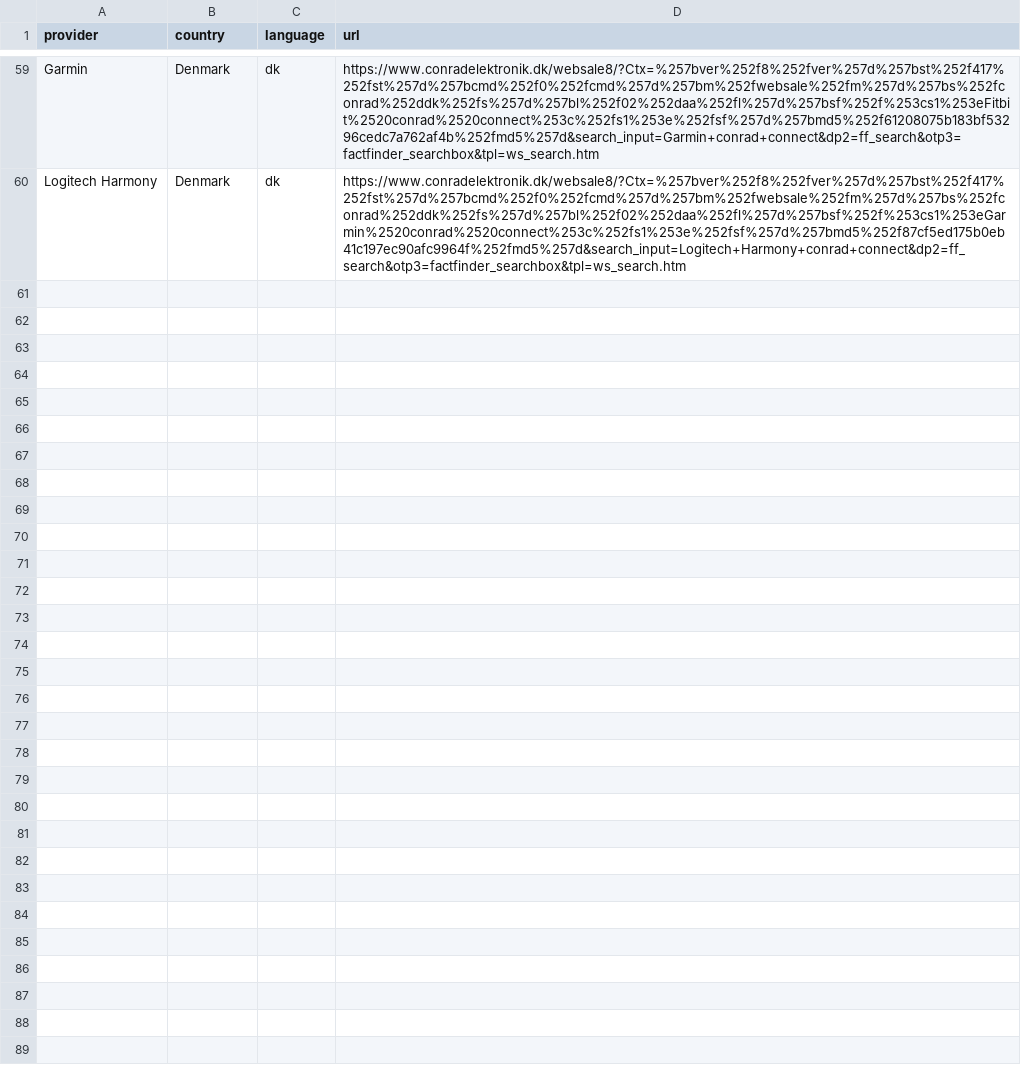
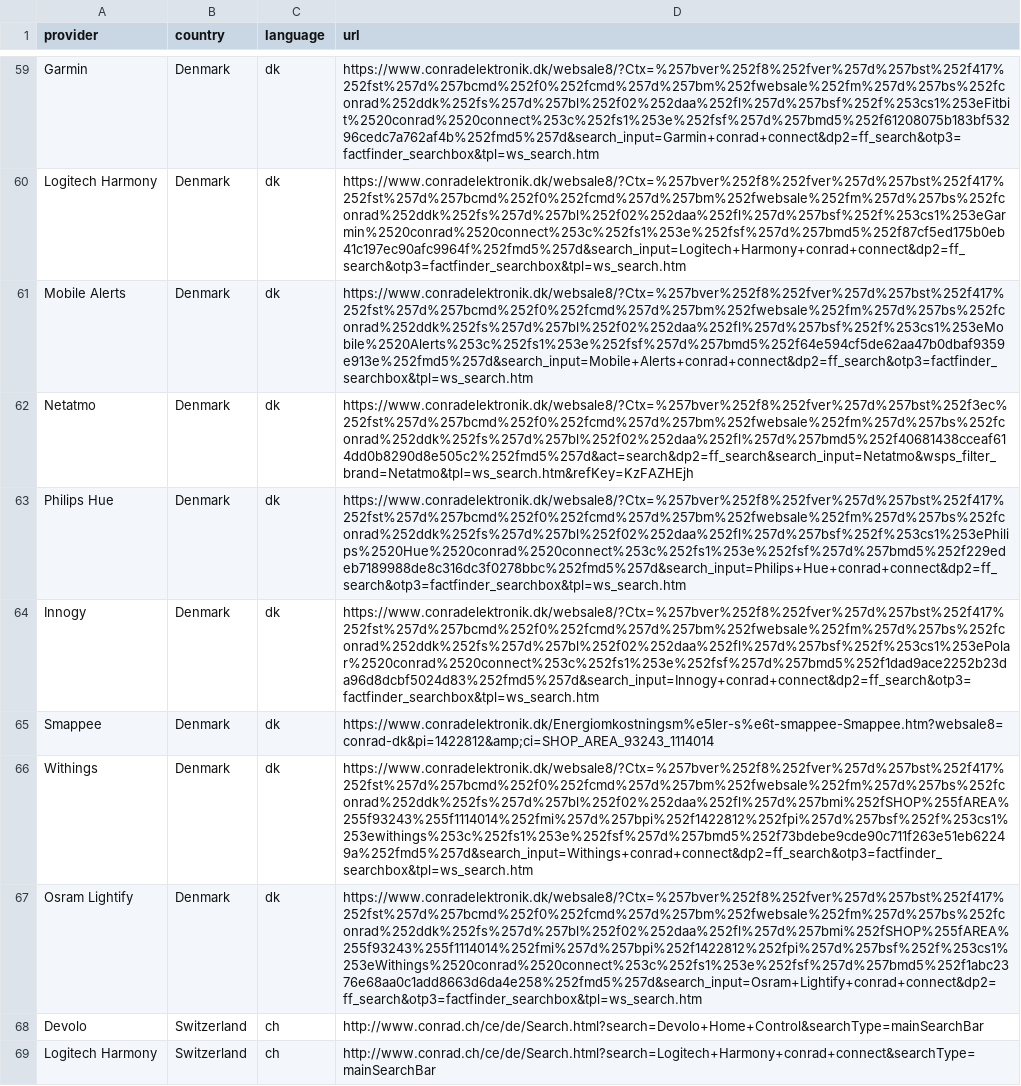
Before and after one commit to ConradConnect/language, a CSV file: language.csv, drawn as a sheet; only a part is shown, gaps mark what is left out; the diff covers the shown part only.

Commit message:
Update language.csv

```diff
--- a/language.csv
+++ b/language.csv
@@ -60 +60,10 @@ Garmin,Denmark,dk,https://www.conradelektronik.dk/websale8/?Ctx=%257bver%252f8%2
 Logitech Harmony,Denmark,dk,https://www.conradelektronik.dk/websale8/?Ctx=%257bver%252f8%252fver%257d%257bst%252f417%252fst%257d%257bcmd%252f0%252fcmd%257d%257bm%252fwebsale%252fm%257d%257bs%252fconrad%252ddk%252fs%257d%257bl%252f02%252daa%252fl%257d%257bsf%252f%253cs1%253eGarmin%2520conrad%2520connect%253c%252fs1%253e%252fsf%257d%257bmd5%252f87cf5ed175b0eb41c197ec90afc9964f%252fmd5%257d&search_input=Logitech+Harmony+conrad+connect&dp2=ff_search&otp3=factfinder_searchbox&tpl=ws_search.htm
+Mobile Alerts,Denmark,dk,https://www.conradelektronik.dk/websale8/?Ctx=%257bver%252f8%252fver%257d%257bst%252f417%252fst%257d%257bcmd%252f0%252fcmd%257d%257bm%252fwebsale%252fm%257d%257bs%252fconrad%252ddk%252fs%257d%257bl%252f02%252daa%252fl%257d%257bsf%252f%253cs1%253eMobile%2520Alerts%253c%252fs1%253e%252fsf%257d%257bmd5%252f64e594cf5de62aa47b0dbaf9359e913e%252fmd5%257d&search_input=Mobile+Alerts+conrad+connect&dp2=ff_search&otp3=factfinder_searchbox&tpl=ws_search.htm
+Netatmo,Denmark,dk,https://www.conradelektronik.dk/websale8/?Ctx=%257bver%252f8%252fver%257d%257bst%252f3ec%252fst%257d%257bcmd%252f0%252fcmd%257d%257bm%252fwebsale%252fm%257d%257bs%252fconrad%252ddk%252fs%257d%257bl%252f02%252daa%252fl%257d%257bmd5%252f40681438cceaf614dd0b8290d8e505c2%252fmd5%257d&act=search&dp2=ff_search&search_input=Netatmo&wsps_filter_brand=Netatmo&tpl=ws_search.htm&refKey=KzFAZHEjh
+Philips Hue,Denmark,dk,https://www.conradelektronik.dk/websale8/?Ctx=%257bver%252f8%252fver%257d%257bst%252f417%252fst%257d%257bcmd%252f0%252fcmd%257d%257bm%252fwebsale%252fm%257d%257bs%252fconrad%252ddk%252fs%257d%257bl%252f02%252daa%252fl%257d%257bsf%252f%253cs1%253ePhilips%2520Hue%2520conrad%2520connect%253c%252fs1%253e%252fsf%257d%257bmd5%252f229edeb7189988de8c316dc3f0278bbc%252fmd5%257d&search_input=Philips+Hue+conrad+connect&dp2=ff_search&otp3=factfinder_searchbox&tpl=ws_search.htm
+Innogy,Denmark,dk,https://www.conradelektronik.dk/websale8/?Ctx=%257bver%252f8%252fver%257d%257bst%252f417%252fst%257d%257bcmd%252f0%252fcmd%257d%257bm%252fwebsale%252fm%257d%257bs%252fconrad%252ddk%252fs%257d%257bl%252f02%252daa%252fl%257d%257bsf%252f%253cs1%253ePolar%2520conrad%2520connect%253c%252fs1%253e%252fsf%257d%257bmd5%252f1dad9ace2252b23da96d8dcbf5024d83%252fmd5%257d&search_input=Innogy+conrad+connect&dp2=ff_search&otp3=factfinder_searchbox&tpl=ws_search.htm
+Smappee,Denmark,dk,https://www.conradelektronik.dk/Energiomkostningsm%e5ler-s%e6t-smappee-Smappee.htm?websale8=conrad-dk&pi=1422812&amp;ci=SHOP_AREA_93243_1114014
+Withings,Denmark,dk,https://www.conradelektronik.dk/websale8/?Ctx=%257bver%252f8%252fver%257d%257bst%252f417%252fst%257d%257bcmd%252f0%252fcmd%257d%257bm%252fwebsale%252fm%257d%257bs%252fconrad%252ddk%252fs%257d%257bl%252f02%252daa%252fl%257d%257bmi%252fSHOP%255fAREA%255f93243%255f1114014%252fmi%257d%257bpi%252f1422812%252fpi%257d%257bsf%252f%253cs1%253ewithings%253c%252fs1%253e%252fsf%257d%257bmd5%252f73bdebe9cde90c711f263e51eb62249a%252fmd5%257d&search_input=Withings+conrad+connect&dp2=ff_search&otp3=factfinder_searchbox&tpl=ws_search.htm
+Osram Lightify,Denmark,dk,https://www.conradelektronik.dk/websale8/?Ctx=%257bver%252f8%252fver%257d%257bst%252f417%252fst%257d%257bcmd%252f0%252fcmd%257d%257bm%252fwebsale%252fm%257d%257bs%252fconrad%252ddk%252fs%257d%257bl%252f02%252daa%252fl%257d%257bmi%252fSHOP%255fAREA%255f93243%255f1114014%252fmi%257d%257bpi%252f1422812%252fpi%257d%257bsf%252f%253cs1%253eWithings%2520conrad%2520connect%253c%252fs1%253e%252fsf%257d%257bmd5%252f1abc2376e68aa0c1add8663d6da4e258%252fmd5%257d&search_input=Osram+Lightify+conrad+connect&dp2=ff_search&otp3=factfinder_searchbox&tpl=ws_search.htm
+Devolo,Switzerland,ch,http://www.conrad.ch/ce/de/Search.html?search=Devolo+Home+Control&searchType=mainSearchBar
+Logitech Harmony,Switzerland,ch,http://www.conrad.ch/ce/de/Search.html?search=Logitech+Harmony+conrad+connect&searchType=mainSearchBar
```
Also changed, not shown: 9 added rows elsewhere in this file.
